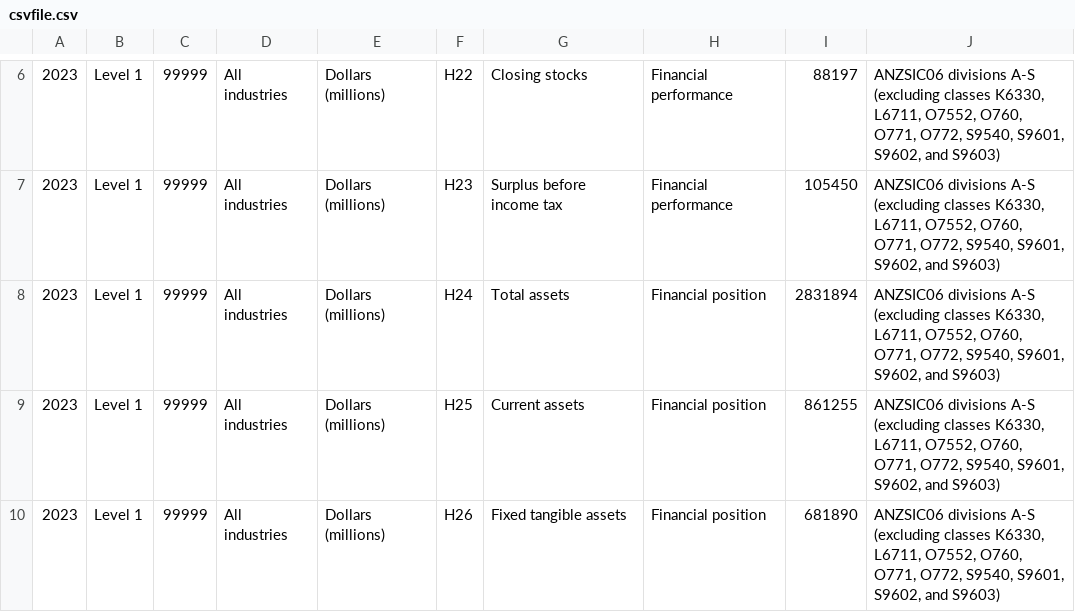
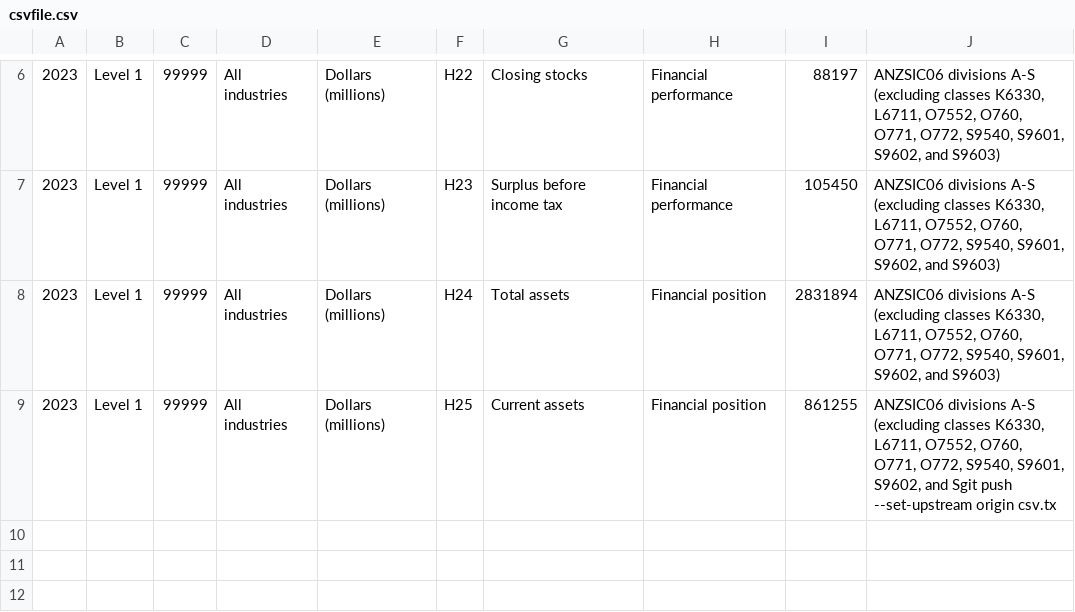
Before and after one commit to Sneha22052004/Files, a CSV file: csvfile.csv, drawn as a sheet; only a part is shown, gaps mark what is left out.

Commit message:
some changes are done

```diff
--- a/csvfile.csv
+++ b/csvfile.csv
@@ -8,3 +8,2 @@
 2023,Level 1,99999,All industries,Dollars (millions),H24,Total assets,Financial position,2831894,"ANZSIC06 divisions A-S (excluding classes K6330, L6711, O7552, O760, O771, O772, S9540, S9601, S9602, and S9603)"
-2023,Level 1,99999,All industries,Dollars (millions),H25,Current assets,Financial position,861255,"ANZSIC06 divisions A-S (excluding classes K6330, L6711, O7552, O760, O771, O772, S9540, S9601, S9602, and S9603)"
-2023,Level 1,99999,All industries,Dollars (millions),H26,Fixed tangible assets,Financial position,681890,"ANZSIC06 divisions A-S (excluding classes K6330, L6711, O7552, O760, O771, O772, S9540, S9601, S9602, and S9603)"
+2023,Level 1,99999,All industries,Dollars (millions),H25,Current assets,Financial position,861255,"ANZSIC06 divisions A-S (excluding classes K6330, L6711, O7552, O760, O771, O772, S9540, S9601, S9602, and Sgit push --set-upstream origin csv.tx
```
